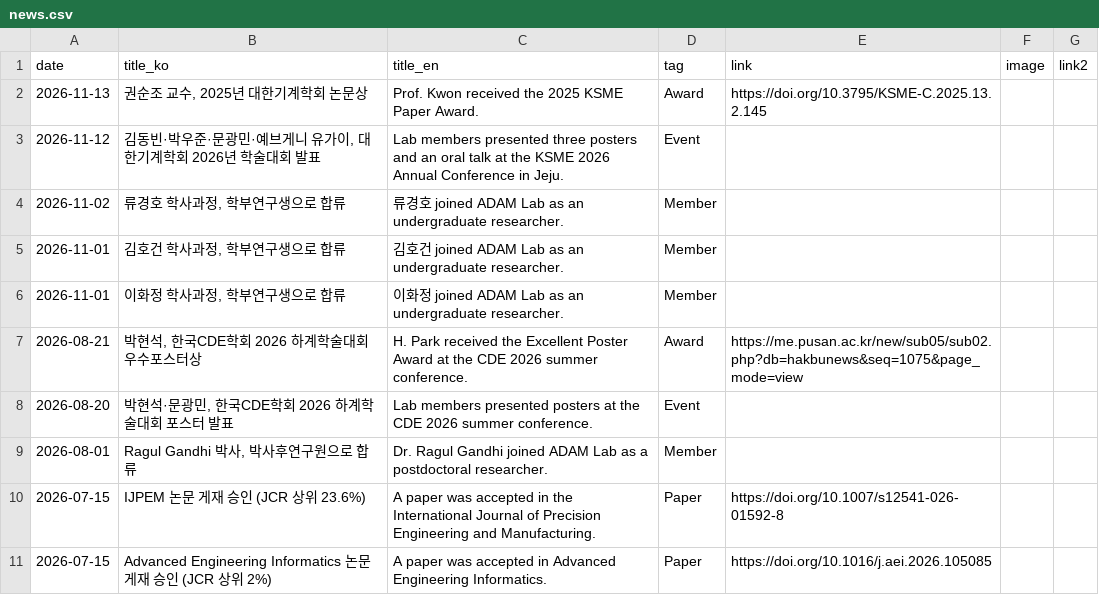
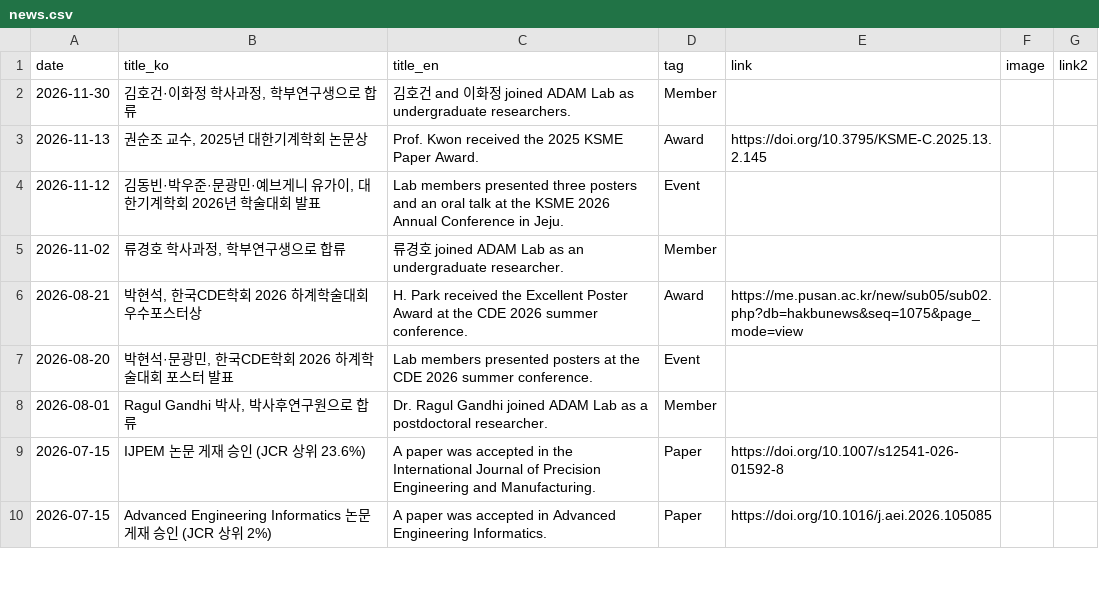
Before and after one commit to soonjokwon/adam-lab-widgets, a CSV file: templates/sheet/news.csv, drawn as a sheet; only a part is shown.

Commit message:
News: merge 김호건·이화정 joins into one 2026-11-30 item
Replace the two 2026-11-01 undergraduate-join headlines with a single
Member item at the top. No photo. Member start dates stay 2026-11.

```diff
--- a/templates/sheet/news.csv
+++ b/templates/sheet/news.csv
@@ -1,2 +1,3 @@
 date,title_ko,title_en,tag,link,image,link2
+2026-11-30,"김호건·이화정 학사과정, 학부연구생으로 합류",김호건 and 이화정 joined ADAM Lab as undergraduate researchers.,Member,,,
 2026-11-13,"권순조 교수, 2025년 대한기계학회 논문상",Prof. Kwon received the 2025 KSME Paper Award.,Award,https://doi.org/10.3795/KSME-C.2025.13.2.145,,
@@ -4,4 +5,2 @@
 2026-11-02,"류경호 학사과정, 학부연구생으로 합류",류경호 joined ADAM Lab as an undergraduate researcher.,Member,,,
-2026-11-01,"김호건 학사과정, 학부연구생으로 합류",김호건 joined ADAM Lab as an undergraduate researcher.,Member,,,
-2026-11-01,"이화정 학사과정, 학부연구생으로 합류",이화정 joined ADAM Lab as an undergraduate researcher.,Member,,,
 2026-08-21,"박현석, 한국CDE학회 2026 하계학술대회 우수포스터상",H. Park received the Excellent Poster Award at the CDE 2026 summer conference.,Award,https://me.pusan.ac.kr/new/sub05/sub02.php?db=hakbunews&seq=1075&page_mode=view,,
```
Also changed, not shown: 1 other file.
